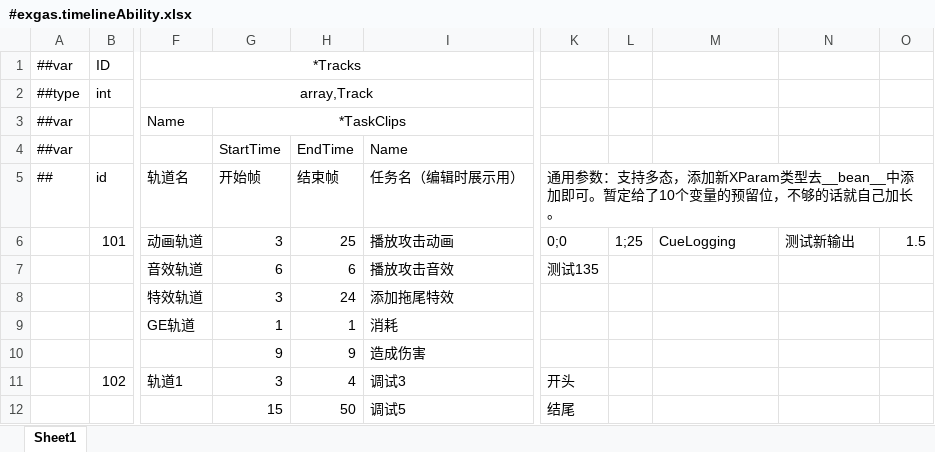
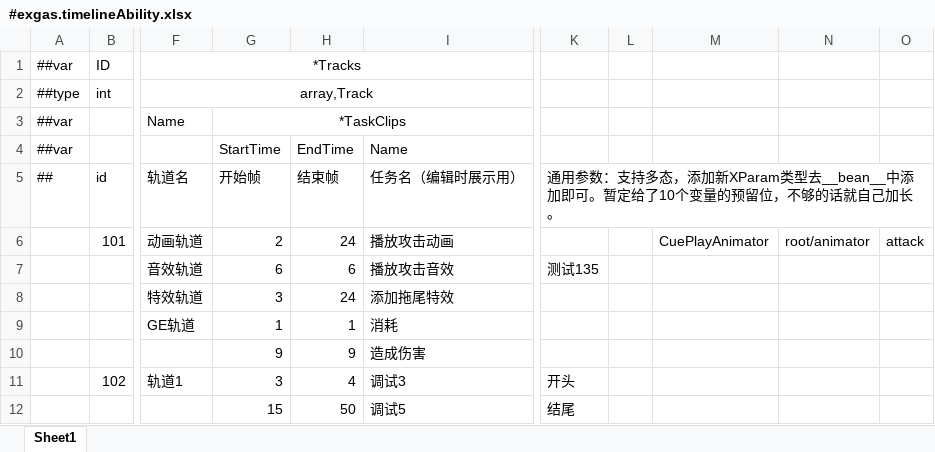
Before and after one commit to No78Vino/gameplay-ability-system-for-unity, an Excel workbook: ProjectConfigTable/exgas_config/Datas/#exgas.timelineAbility.xlsx, sheet Sheet1, drawn as a sheet; only a part is shown, gaps mark what is left out; values as stored, in another font and other column widths than the file's, no borders; the diff names each change by its address in the sheet, - before the commit and + after, or states it on an @@ line.

```diff
--- a/ProjectConfigTable/exgas_config/Datas/#exgas.timelineAbility.xlsx (sheet Sheet1)
+++ b/ProjectConfigTable/exgas_config/Datas/#exgas.timelineAbility.xlsx (sheet Sheet1)
-G6 (开始帧): 3
+G6 (开始帧): 2
-H6 (结束帧): 25
+H6 (结束帧): 24
-K6: 0;0
+K6: (empty)
-L6: 1;25
+L6: (empty)
-M6: CueLogging
+M6: CuePlayAnimator
-N6: 测试新输出
+N6: root/animator
-O6: 1.5
+O6: attack
```
Also changed, not shown: 17 other files.
